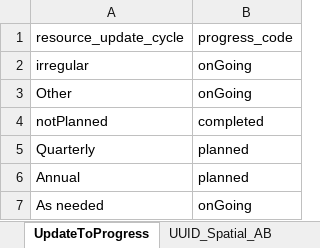
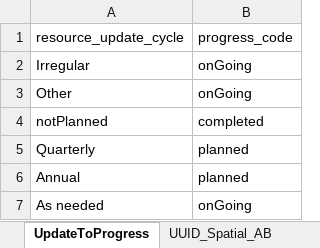
Before and after one commit to federal-geospatial-platform/fgp-metadata-proxy, an Excel workbook: FME_files/LOOKUP_TABLES/P-T_ETL_LOOKUP_TABLES.xlsx, sheet UpdateToProgress, drawn as a sheet; values as stored, in another font and other column widths than the file's, no borders; the diff names each change by its address in the sheet, - before the commit and + after, or states it on an @@ line.

Commit message:
Update P-T_ETL_LOOKUP_TABLES.xlsx
Fixed typo

```diff
--- a/FME_files/LOOKUP_TABLES/P-T_ETL_LOOKUP_TABLES.xlsx (sheet UpdateToProgress)
+++ b/FME_files/LOOKUP_TABLES/P-T_ETL_LOOKUP_TABLES.xlsx (sheet UpdateToProgress)
-A2 (resource_update_cycle): irregular
+A2 (resource_update_cycle): Irregular
```
